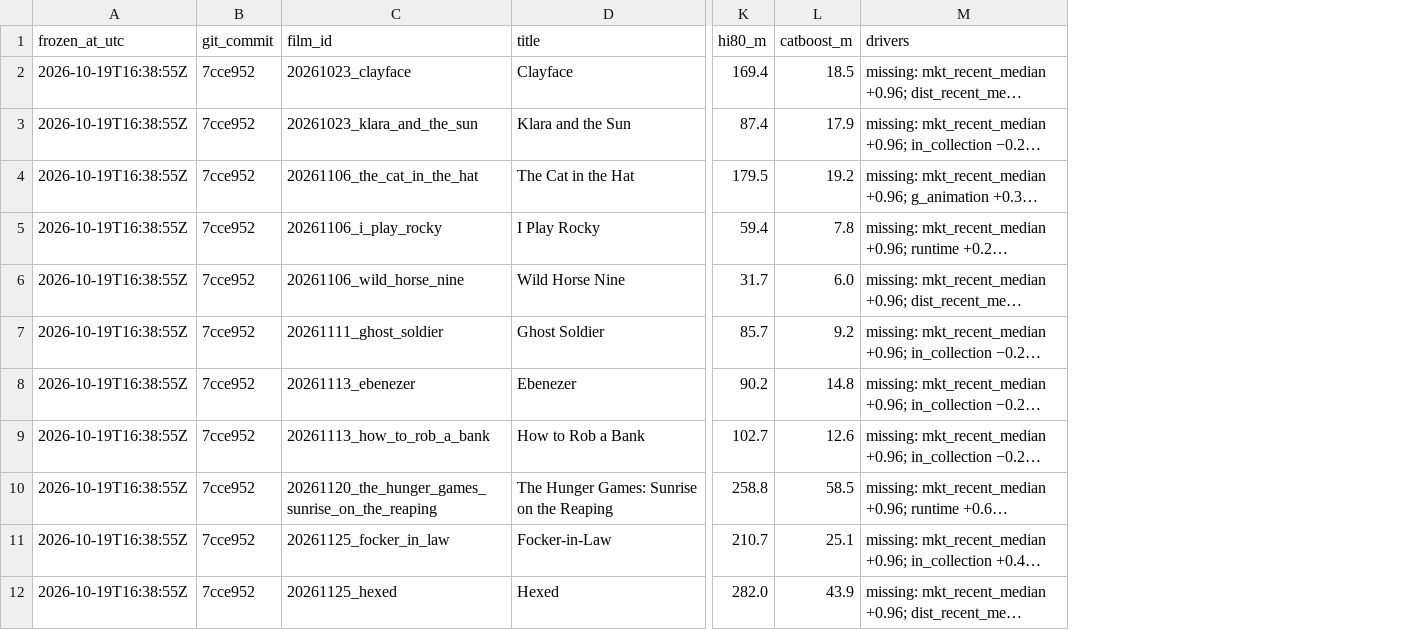
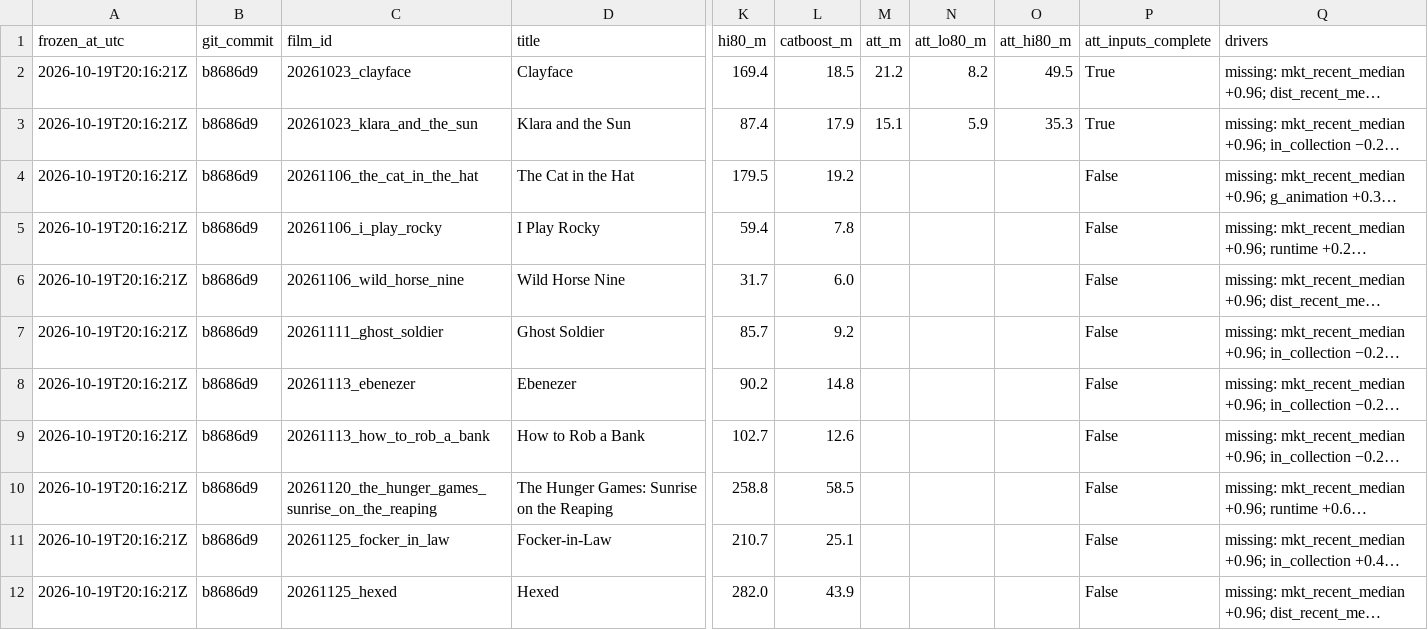
Before and after one commit to eitanmeiler/Prediction-Model, a CSV file: forecasts/latest_draft.csv, drawn as a sheet; only a part is shown, gaps mark what is left out; long unchanged cells end in …; the diff names each change by its address in the sheet, - before the commit and + after, or states it on an @@ line.

```diff
--- a/forecasts/latest_draft.csv
+++ b/forecasts/latest_draft.csv
+column M (att_m), rows 2-3: 21.2 | 15.1
+column N (att_lo80_m), rows 2-3: 8.2 | 5.9
+column O (att_hi80_m), rows 2-3: 49.5 | 35.3
+column P (att_inputs_complete), rows 2-12: True | True | False | False | False | False | False | False | False | False | False
-A2:A12 (frozen_at_utc): 2026-10-19T16:38:55Z
+A2:A12 (frozen_at_utc): 2026-10-19T20:16:21Z
-B2:B12 (git_commit): 7cce952
+B2:B12 (git_commit): b8686d9
```
Also changed, not shown: catboost_info/learn_error.tsv, catboost_info/time_left.tsv, 13 other files.
